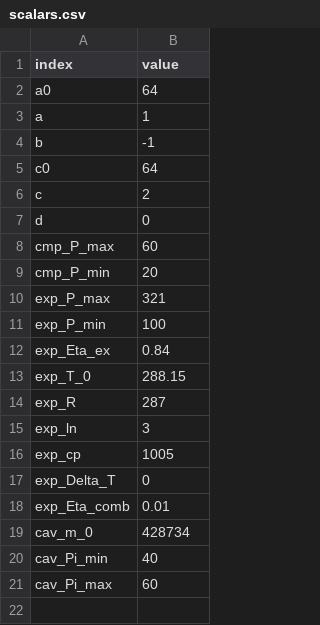
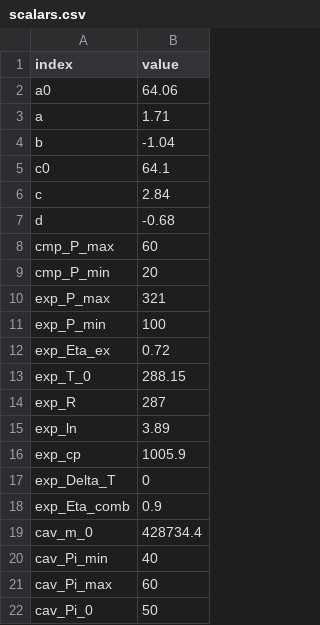
Before and after one commit to ckaldemeyer/caes_model_angus, a CSV file: scalars.csv, drawn as a sheet.

```diff
--- a/scalars.csv
+++ b/scalars.csv
@@ -1,8 +1,8 @@
 index,value
-a0,64
-a,1
-b,-1
-c0,64
-c,2
-d,0
+a0,64.06
+a,1.71
+b,-1.04
+c0,64.1
+c,2.84
+d,-0.68
 cmp_P_max,60
@@ -11,11 +11,12 @@ exp_P_max,321
 exp_P_min,100
-exp_Eta_ex,0.84
+exp_Eta_ex,0.72
 exp_T_0,288.15
 exp_R,287
-exp_ln,3
-exp_cp,1005
+exp_ln,3.89
+exp_cp,1005.9
 exp_Delta_T,0
-exp_Eta_comb,0.01
-cav_m_0,428734
+exp_Eta_comb,0.9
+cav_m_0,428734.4
 cav_Pi_min,40
 cav_Pi_max,60
+cav_Pi_0,50
```
Also changed, not shown: 2 other files.
